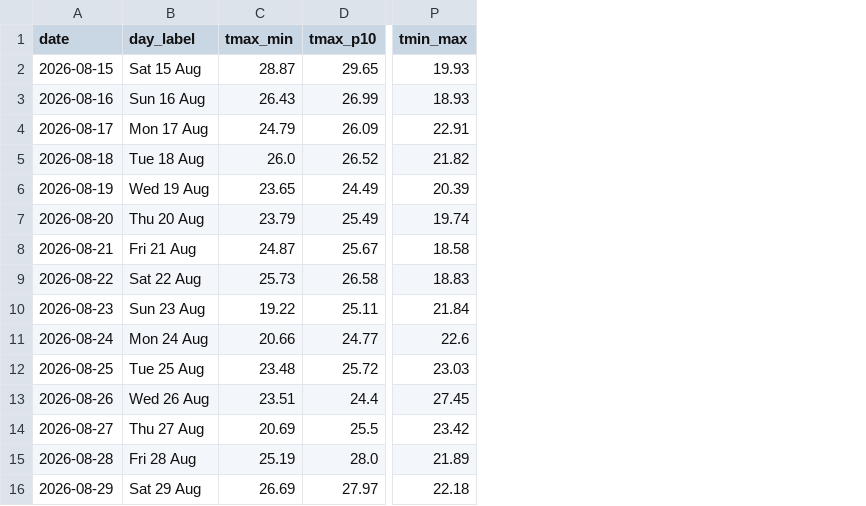
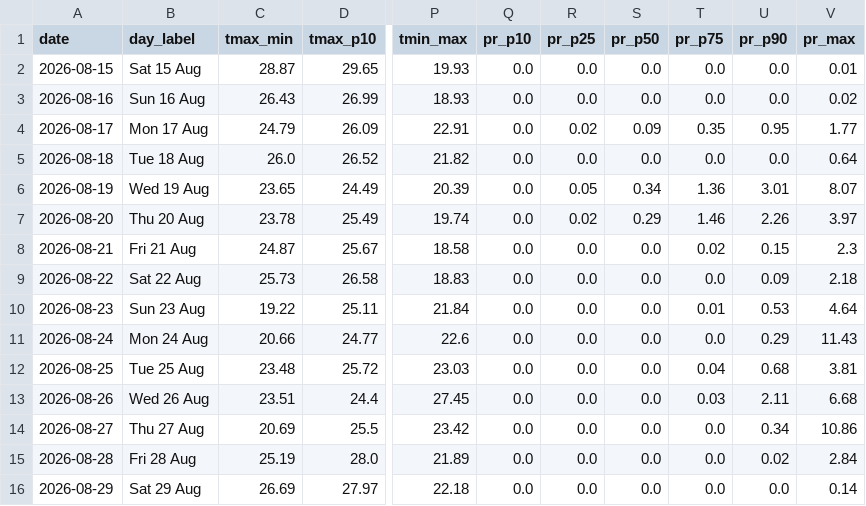
Before and after one commit to diophantus287/meteo_docker, a CSV file: web/data/ens_portimao.csv, drawn as a sheet; only a part is shown, gaps mark what is left out; the diff names each change by its address in the sheet, - before the commit and + after, or states it on an @@ line.

```diff
--- a/web/data/ens_portimao.csv
+++ b/web/data/ens_portimao.csv
+column Q (pr_p10), rows 2-16: all 0.0
+column R (pr_p25), rows 2-16: 0.0 | 0.0 | 0.02 | 0.0 | 0.05 | 0.02 | 0.0 | 0.0 | 0.0 | 0.0 | 0.0 | 0.0 | 0.0 | 0.0 | 0.0
+column S (pr_p50), rows 2-16: 0.0 | 0.0 | 0.09 | 0.0 | 0.34 | 0.29 | 0.0 | 0.0 | 0.0 | 0.0 | 0.0 | 0.0 | 0.0 | 0.0 | 0.0
+column T (pr_p75), rows 2-16: 0.0 | 0.0 | 0.35 | 0.0 | 1.36 | 1.46 | 0.02 | 0.0 | 0.01 | 0.0 | 0.04 | 0.03 | 0.0 | 0.0 | 0.0
+column U (pr_p90), rows 2-16: 0.0 | 0.0 | 0.95 | 0.0 | 3.01 | 2.26 | 0.15 | 0.09 | 0.53 | 0.29 | 0.68 | 2.11 | 0.34 | 0.02 | 0.0
+column V (pr_max), rows 2-16: 0.01 | 0.02 | 1.77 | 0.64 | 8.07 | 3.97 | 2.3 | 2.18 | 4.64 | 11.43 | 3.81 | 6.68 | 10.86 | 2.84 | 0.14
-C7 (tmax_min): 23.79
+C7 (tmax_min): 23.78
```
Also changed, not shown: web/data/ens_salamanca.csv, web/data/ens_vilanova_de_milfontes.csv, 16 other files.
